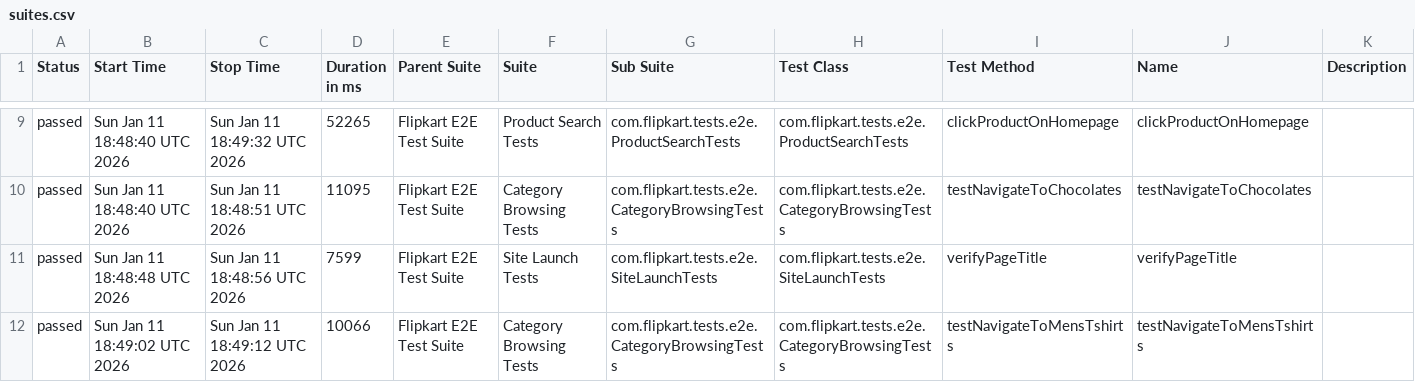
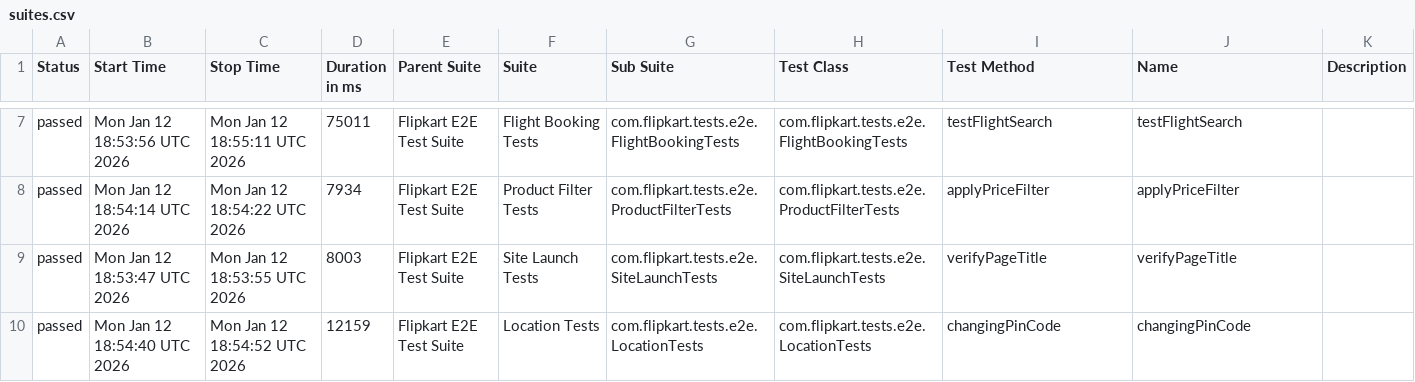
Before and after one commit to Shreyans1999/FlipkartTesting, a CSV file: data/suites.csv, drawn as a sheet; only a part is shown, gaps mark what is left out; the diff covers the shown part only.

```diff
--- a/data/suites.csv
+++ b/data/suites.csv
@@ -9,4 +7,4 @@
-"passed","Sun Jan 11 18:48:40 UTC 2026","Sun Jan 11 18:49:32 UTC 2026","52265","Flipkart E2E Test Suite","Product Search Tests","com.flipkart.tests.e2e.ProductSearchTests","com.flipkart.tests.e2e.ProductSearchTests","clickProductOnHomepage","clickProductOnHomepage",""
-"passed","Sun Jan 11 18:48:40 UTC 2026","Sun Jan 11 18:48:51 UTC 2026","11095","Flipkart E2E Test Suite","Category Browsing Tests","com.flipkart.tests.e2e.CategoryBrowsingTests","com.flipkart.tests.e2e.CategoryBrowsingTests","testNavigateToChocolates","testNavigateToChocolates",""
-"passed","Sun Jan 11 18:48:48 UTC 2026","Sun Jan 11 18:48:56 UTC 2026","7599","Flipkart E2E Test Suite","Site Launch Tests","com.flipkart.tests.e2e.SiteLaunchTests","com.flipkart.tests.e2e.SiteLaunchTests","verifyPageTitle","verifyPageTitle",""
-"passed","Sun Jan 11 18:49:02 UTC 2026","Sun Jan 11 18:49:12 UTC 2026","10066","Flipkart E2E Test Suite","Category Browsing Tests","com.flipkart.tests.e2e.CategoryBrowsingTests","com.flipkart.tests.e2e.CategoryBrowsingTests","testNavigateToMensTshirts","testNavigateToMensTshirts",""
+"passed","Mon Jan 12 18:53:56 UTC 2026","Mon Jan 12 18:55:11 UTC 2026","75011","Flipkart E2E Test Suite","Flight Booking Tests","com.flipkart.tests.e2e.FlightBookingTests","com.flipkart.tests.e2e.FlightBookingTests","testFlightSearch","testFlightSearch",""
+"passed","Mon Jan 12 18:54:14 UTC 2026","Mon Jan 12 18:54:22 UTC 2026","7934","Flipkart E2E Test Suite","Product Filter Tests","com.flipkart.tests.e2e.ProductFilterTests","com.flipkart.tests.e2e.ProductFilterTests","applyPriceFilter","applyPriceFilter",""
+"passed","Mon Jan 12 18:53:47 UTC 2026","Mon Jan 12 18:53:55 UTC 2026","8003","Flipkart E2E Test Suite","Site Launch Tests","com.flipkart.tests.e2e.SiteLaunchTests","com.flipkart.tests.e2e.SiteLaunchTests","verifyPageTitle","verifyPageTitle",""
+"passed","Mon Jan 12 18:54:40 UTC 2026","Mon Jan 12 18:54:52 UTC 2026","12159","Flipkart E2E Test Suite","Location Tests","com.flipkart.tests.e2e.LocationTests","com.flipkart.tests.e2e.LocationTests","changingPinCode","changingPinCode",""
```
Also changed, not shown: 2 added rows, 2 removed rows and 61 edited cells elsewhere in this file, 46 other files.
